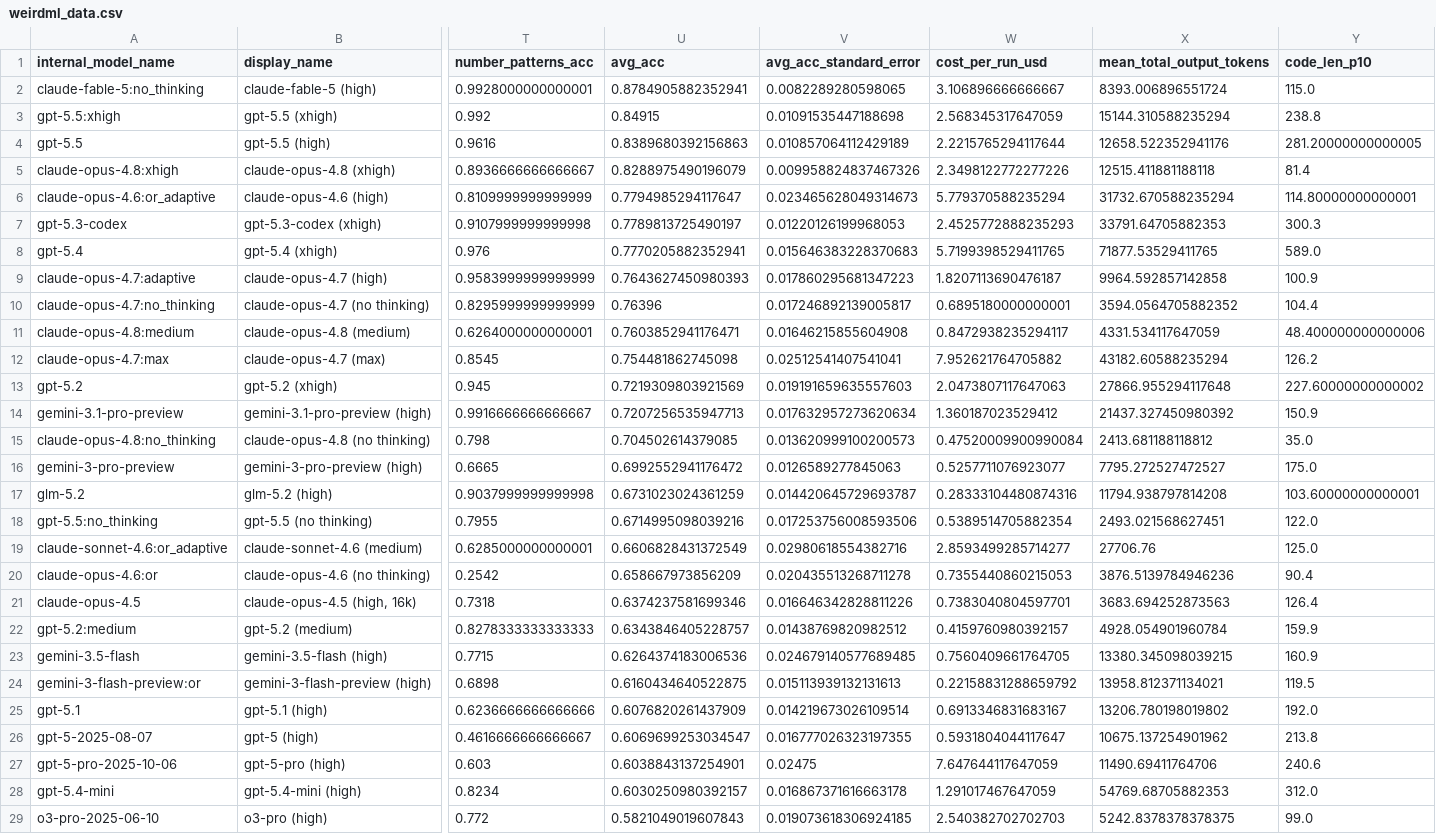
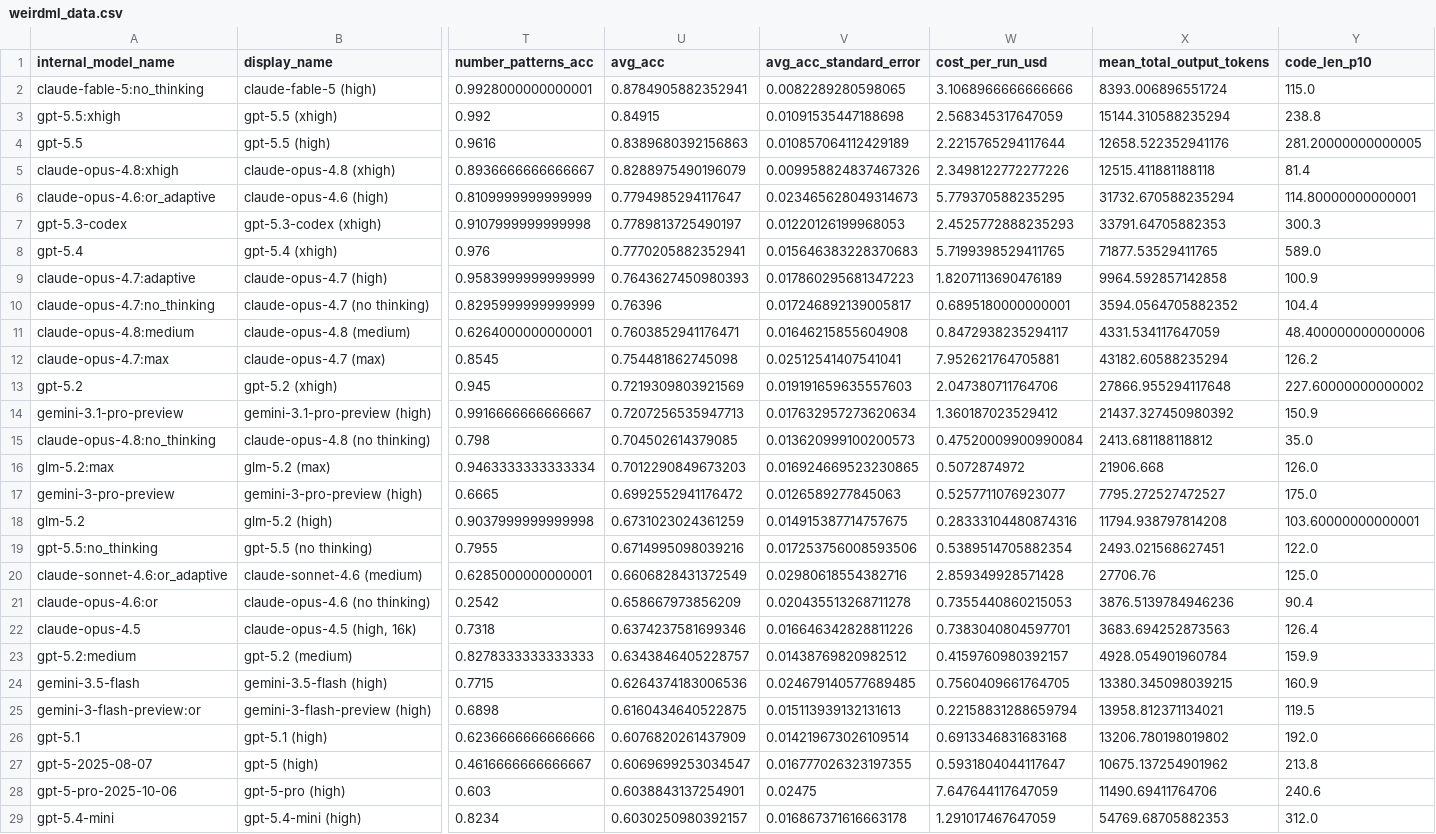
Before and after one commit to htihle/htihle.github.io, a CSV file: data/weirdml_data.csv, drawn as a sheet; only a part is shown, gaps mark what is left out; the shorter side is filled out with more unchanged rows; addresses are those after the commit; rows hold the shown columns only; the diff covers the shown part only; the diff names each change by its address in the sheet, - before the commit and + after, or states it on an @@ line.

Commit message:
glm 5.2 max

```diff
--- a/data/weirdml_data.csv
+++ b/data/weirdml_data.csv
-W2 (cost_per_run_usd): 3.106896666666667
+W2 (cost_per_run_usd): 3.1068966666666666
-W6 (cost_per_run_usd): 5.779370588235294
+W6 (cost_per_run_usd): 5.779370588235295
-W9 (cost_per_run_usd): 1.8207113690476187
+W9 (cost_per_run_usd): 1.8207113690476189
-W12 (cost_per_run_usd): 7.952621764705882
+W12 (cost_per_run_usd): 7.952621764705881
-W13 (cost_per_run_usd): 2.0473807117647063
+W13 (cost_per_run_usd): 2.047380711764706
+row 16: glm-5.2:max | glm-5.2 (max) | 0.9463333333333334 | 0.7012290849673203 | 0.016924669523230865 | 0.5072874972 | 21906.668 | 126.0
-V18 (avg_acc_standard_error): 0.014420645729693787
+V18 (avg_acc_standard_error): 0.014915387714757675
-W20 (cost_per_run_usd): 2.8593499285714277
+W20 (cost_per_run_usd): 2.859349928571428
-W25 (cost_per_run_usd): 0.22158831288659792
+W25 (cost_per_run_usd): 0.22158831288659794
-W26 (cost_per_run_usd): 0.6913346831683167
+W26 (cost_per_run_usd): 0.6913346831683168
```
Also changed, not shown: 23 edited cells elsewhere in this file.
